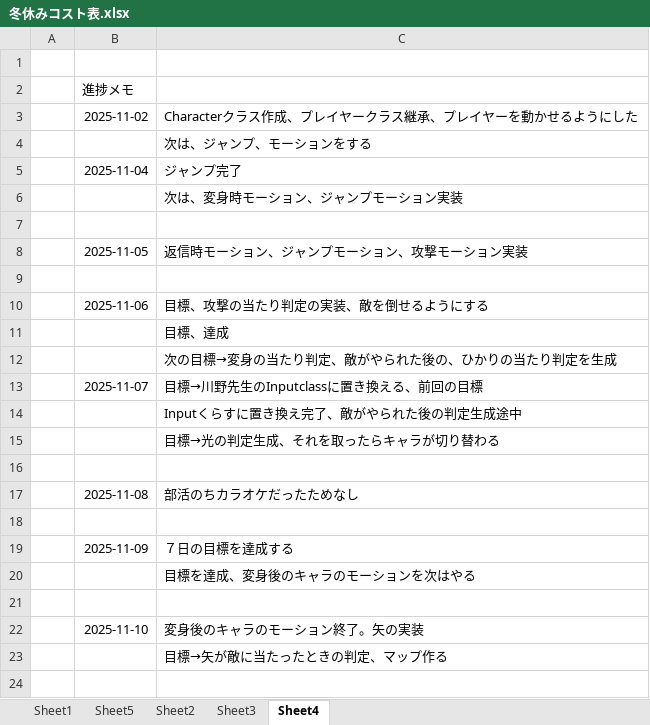
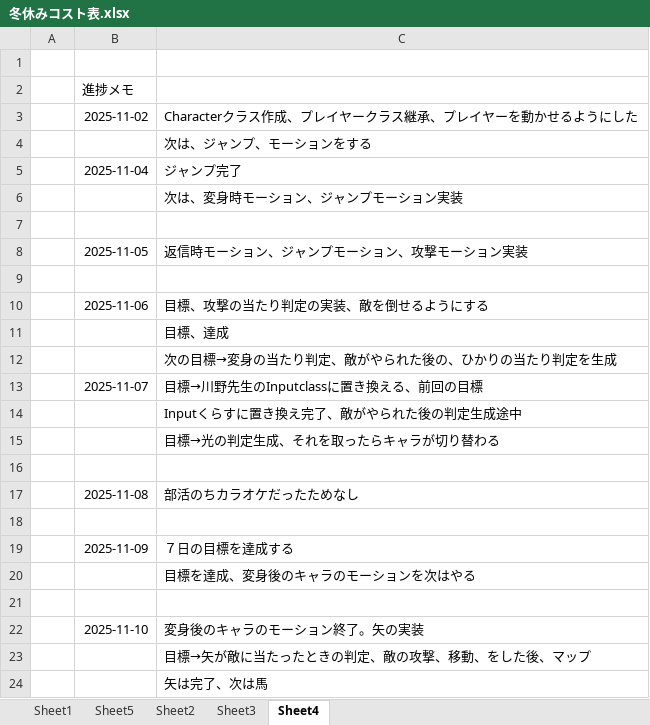
Before and after one commit to hir4rin/2025_winter, an Excel workbook: 冬休みコスト表.xlsx, sheet Sheet4, drawn as a sheet; values as stored, in another font and other column widths than the file's, no borders; the diff names each change by its address in the sheet, - before the commit and + after, or states it on an @@ line.

```diff
--- a/冬休みコスト表.xlsx (sheet Sheet4)
+++ b/冬休みコスト表.xlsx (sheet Sheet4)
-C23: 目標→矢が敵に当たったときの判定、マップ作る
+C23: 目標→矢が敵に当たったときの判定、敵の攻撃、移動、をした後、マップ
+row 24:  |  | 矢は完了、次は馬
```
Also changed, not shown: sheet Sheet1, 9 other files.
